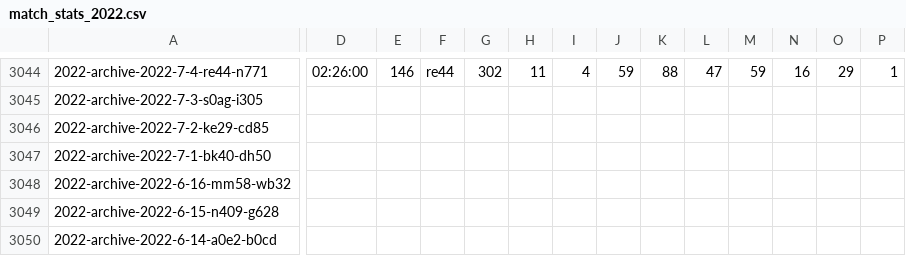
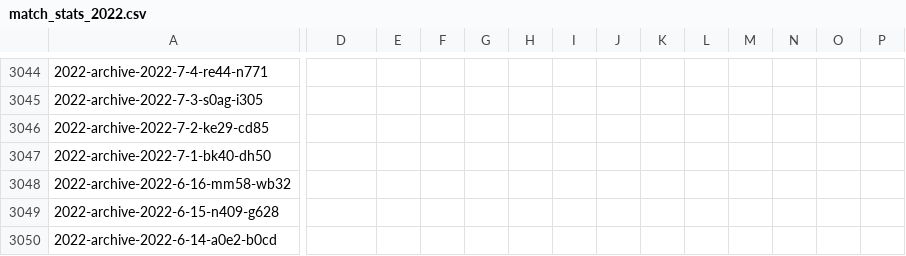
Before and after one commit to EmersonCosta0915/ATP-world-tour-tennis-data, a CSV file: csv/3_match_stats/match_stats_2022.csv, drawn as a sheet; only a part is shown, gaps mark what is left out; the diff covers the shown part only; the diff names each change by its address in the sheet, - before the commit and + after, or states it on an @@ line.

```diff
--- a/csv/3_match_stats/match_stats_2022.csv
+++ b/csv/3_match_stats/match_stats_2022.csv
-D3044: 02:26:00
+D3044: (empty)
-E3044: 146
+E3044: (empty)
-F3044: re44
+F3044: (empty)
-G3044: 302
+G3044: (empty)
-H3044: 11
+H3044: (empty)
-I3044: 4
+I3044: (empty)
-J3044: 59
+J3044: (empty)
-K3044: 88
+K3044: (empty)
-L3044: 47
+L3044: (empty)
-M3044: 59
+M3044: (empty)
-N3044: 16
+N3044: (empty)
-O3044: 29
+O3044: (empty)
-P3044: 1
+P3044: (empty)
```
Also changed, not shown: 159 edited cells elsewhere in this file.
